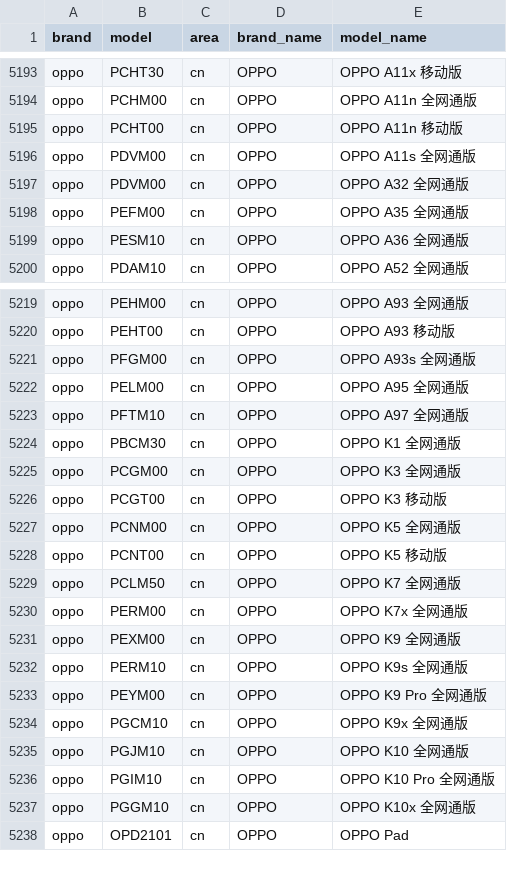
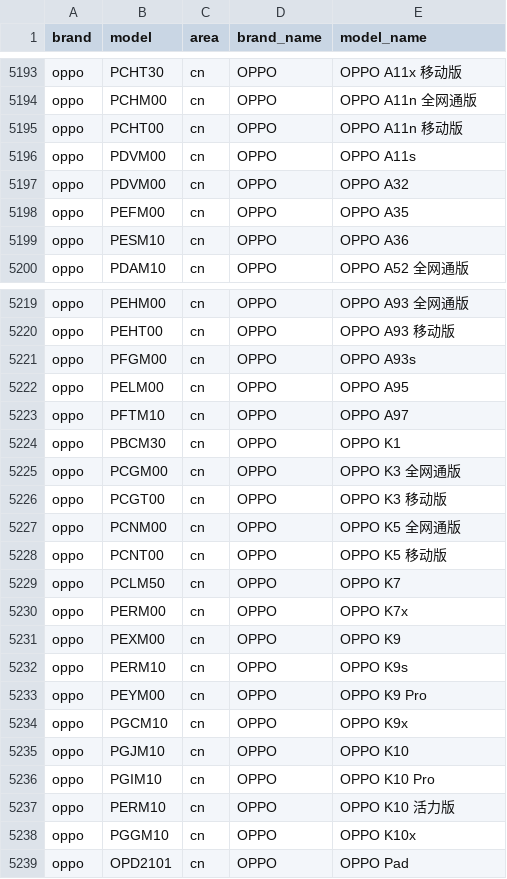
Before and after one commit to jantacy/mobilemodels, a CSV file: brand_model.csv, drawn as a sheet; only a part is shown, gaps mark what is left out; the diff covers the shown part only.

Commit message:
Sync with MobileModels 1fdacea867b2d361a95251d4bef35aa3de0f5811

```diff
--- a/brand_model.csv
+++ b/brand_model.csv
@@ -5195,6 +5195,6 @@ oppo,PCHM00,cn,OPPO, OPPO A11n 全网通版
 oppo,PCHT00,cn,OPPO, OPPO A11n 移动版
-oppo,PDVM00,cn,OPPO, OPPO A11s 全网通版
-oppo,PDVM00,cn,OPPO, OPPO A32 全网通版
-oppo,PEFM00,cn,OPPO, OPPO A35 全网通版
-oppo,PESM10,cn,OPPO, OPPO A36 全网通版
+oppo,PDVM00,cn,OPPO, OPPO A11s
+oppo,PDVM00,cn,OPPO, OPPO A32
+oppo,PEFM00,cn,OPPO, OPPO A35
+oppo,PESM10,cn,OPPO, OPPO A36
 oppo,PDAM10,cn,OPPO, OPPO A52 全网通版
@@ -5220,6 +5220,6 @@ oppo,PEHM00,cn,OPPO, OPPO A93 全网通版
 oppo,PEHT00,cn,OPPO, OPPO A93 移动版
-oppo,PFGM00,cn,OPPO, OPPO A93s 全网通版
-oppo,PELM00,cn,OPPO, OPPO A95 全网通版
-oppo,PFTM10,cn,OPPO, OPPO A97 全网通版
-oppo,PBCM30,cn,OPPO, OPPO K1 全网通版
+oppo,PFGM00,cn,OPPO, OPPO A93s
+oppo,PELM00,cn,OPPO, OPPO A95
+oppo,PFTM10,cn,OPPO, OPPO A97
+oppo,PBCM30,cn,OPPO, OPPO K1
 oppo,PCGM00,cn,OPPO, OPPO K3 全网通版
@@ -5228,11 +5228,12 @@ oppo,PCNM00,cn,OPPO, OPPO K5 全网通版
 oppo,PCNT00,cn,OPPO, OPPO K5 移动版
-oppo,PCLM50,cn,OPPO, OPPO K7 全网通版
-oppo,PERM00,cn,OPPO, OPPO K7x 全网通版
-oppo,PEXM00,cn,OPPO, OPPO K9 全网通版
-oppo,PERM10,cn,OPPO, OPPO K9s 全网通版
-oppo,PEYM00,cn,OPPO, OPPO K9 Pro 全网通版
-oppo,PGCM10,cn,OPPO, OPPO K9x 全网通版
-oppo,PGJM10,cn,OPPO, OPPO K10 全网通版
-oppo,PGIM10,cn,OPPO, OPPO K10 Pro 全网通版
-oppo,PGGM10,cn,OPPO, OPPO K10x 全网通版
+oppo,PCLM50,cn,OPPO, OPPO K7
+oppo,PERM00,cn,OPPO, OPPO K7x
+oppo,PEXM00,cn,OPPO, OPPO K9
+oppo,PERM10,cn,OPPO, OPPO K9s
+oppo,PEYM00,cn,OPPO, OPPO K9 Pro
+oppo,PGCM10,cn,OPPO, OPPO K9x
+oppo,PGJM10,cn,OPPO, OPPO K10
+oppo,PGIM10,cn,OPPO, OPPO K10 Pro
+oppo,PERM10,cn,OPPO, OPPO K10 活力版
+oppo,PGGM10,cn,OPPO, OPPO K10x
 oppo,OPD2101,cn,OPPO, OPPO Pad
```
Also changed, not shown: 23 edited cells elsewhere in this file, 1 other file.
